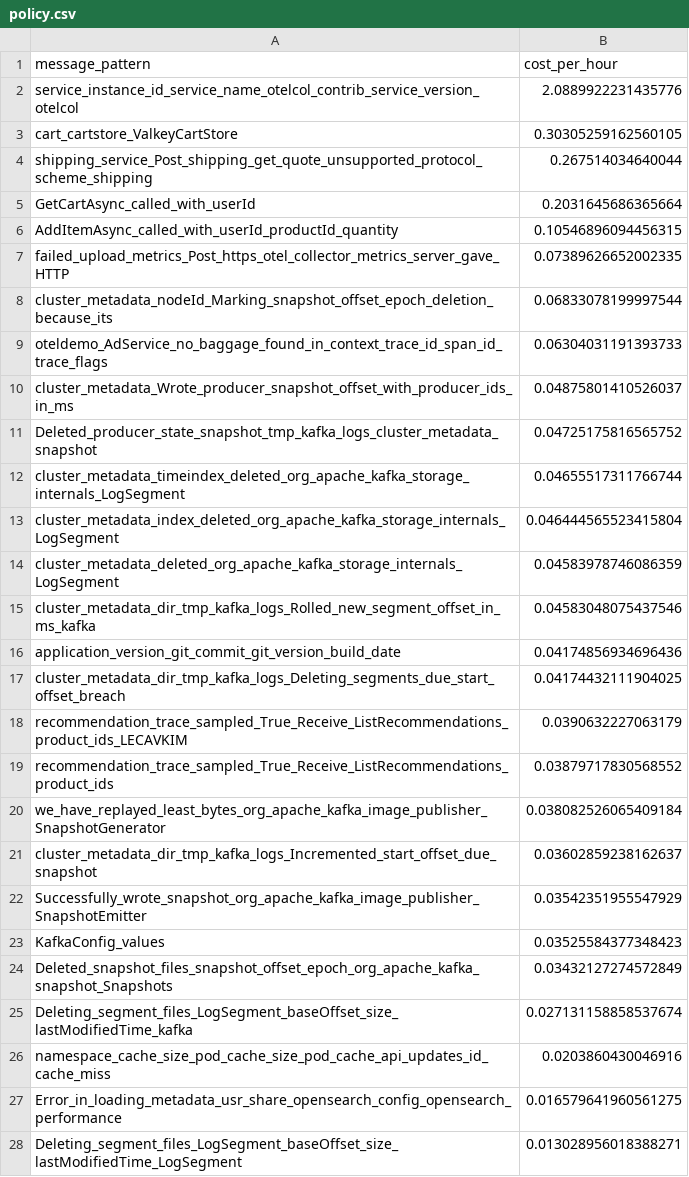
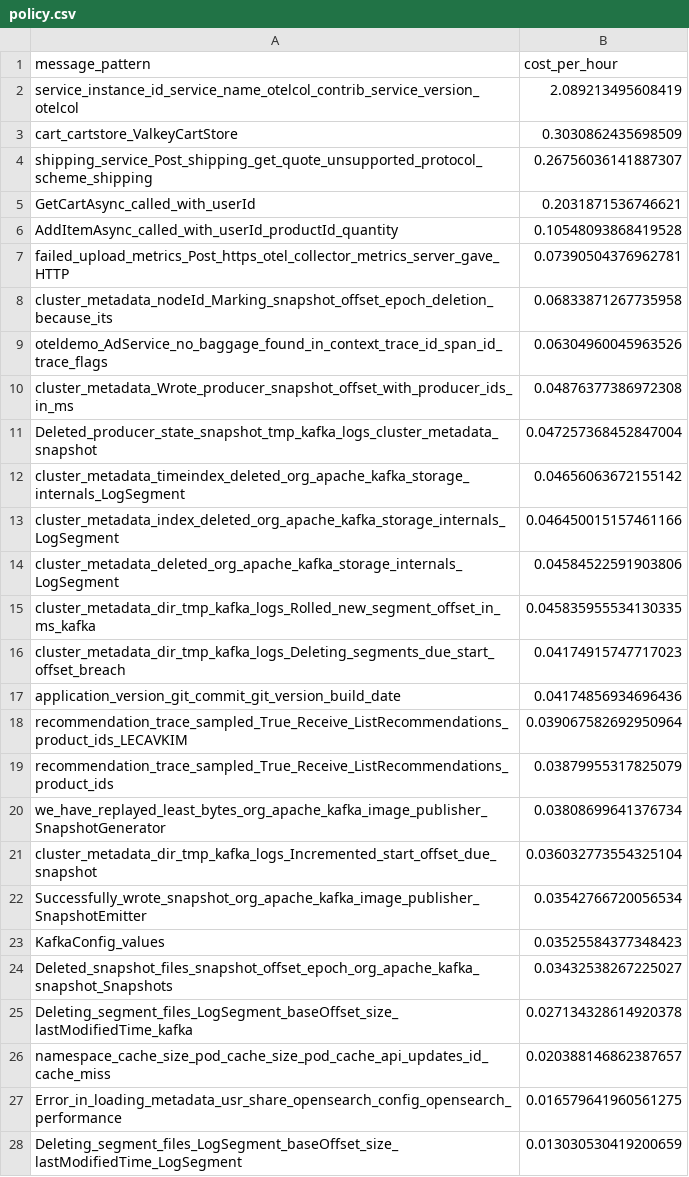
Before and after one commit to log-10x/gitops-demo, a CSV file: lookups/policy.csv, drawn as a sheet; only a part is shown; the diff covers the shown part only.

Commit message:
Updating lookups/policy.csv

```diff
--- a/lookups/policy.csv
+++ b/lookups/policy.csv
@@ -1,28 +1,28 @@
 message_pattern,cost_per_hour
-service_instance_id_service_name_otelcol_contrib_service_version_otelcol,2.0889922231435776
-cart_cartstore_ValkeyCartStore,0.30305259162560105
-shipping_service_Post_shipping_get_quote_unsupported_protocol_scheme_shipping,0.267514034640044
-GetCartAsync_called_with_userId,0.2031645686365664
-AddItemAsync_called_with_userId_productId_quantity,0.10546896094456315
-failed_upload_metrics_Post_https_otel_collector_metrics_server_gave_HTTP,0.07389626652002335
-cluster_metadata_nodeId_Marking_snapshot_offset_epoch_deletion_because_its,0.06833078199997544
-oteldemo_AdService_no_baggage_found_in_context_trace_id_span_id_trace_flags,0.06304031191393733
-cluster_metadata_Wrote_producer_snapshot_offset_with_producer_ids_in_ms,0.04875801410526037
-Deleted_producer_state_snapshot_tmp_kafka_logs_cluster_metadata_snapshot,0.04725175816565752
-cluster_metadata_timeindex_deleted_org_apache_kafka_storage_internals_LogSegment,0.04655517311766744
-cluster_metadata_index_deleted_org_apache_kafka_storage_internals_LogSegment,0.046444565523415804
-cluster_metadata_deleted_org_apache_kafka_storage_internals_LogSegment,0.04583978746086359
-cluster_metadata_dir_tmp_kafka_logs_Rolled_new_segment_offset_in_ms_kafka,0.04583048075437546
+service_instance_id_service_name_otelcol_contrib_service_version_otelcol,2.089213495608419
+cart_cartstore_ValkeyCartStore,0.3030862435698509
+shipping_service_Post_shipping_get_quote_unsupported_protocol_scheme_shipping,0.26756036141887307
+GetCartAsync_called_with_userId,0.2031871536746621
+AddItemAsync_called_with_userId_productId_quantity,0.10548093868419528
+failed_upload_metrics_Post_https_otel_collector_metrics_server_gave_HTTP,0.07390504376962781
+cluster_metadata_nodeId_Marking_snapshot_offset_epoch_deletion_because_its,0.06833871267735958
+oteldemo_AdService_no_baggage_found_in_context_trace_id_span_id_trace_flags,0.06304960045963526
+cluster_metadata_Wrote_producer_snapshot_offset_with_producer_ids_in_ms,0.04876377386972308
+Deleted_producer_state_snapshot_tmp_kafka_logs_cluster_metadata_snapshot,0.047257368452847004
+cluster_metadata_timeindex_deleted_org_apache_kafka_storage_internals_LogSegment,0.04656063672155142
+cluster_metadata_index_deleted_org_apache_kafka_storage_internals_LogSegment,0.046450015157461166
+cluster_metadata_deleted_org_apache_kafka_storage_internals_LogSegment,0.04584522591903806
+cluster_metadata_dir_tmp_kafka_logs_Rolled_new_segment_offset_in_ms_kafka,0.045835955534130335
+cluster_metadata_dir_tmp_kafka_logs_Deleting_segments_due_start_offset_breach,0.04174915747717023
 application_version_git_commit_git_version_build_date,0.04174856934696436
-cluster_metadata_dir_tmp_kafka_logs_Deleting_segments_due_start_offset_breach,0.04174432111904025
-recommendation_trace_sampled_True_Receive_ListRecommendations_product_ids_LECAVKIM,0.0390632227063179
-recommendation_trace_sampled_True_Receive_ListRecommendations_product_ids,0.03879717830568552
-we_have_replayed_least_bytes_org_apache_kafka_image_publisher_SnapshotGenerator,0.038082526065409184
-cluster_metadata_dir_tmp_kafka_logs_Incremented_start_offset_due_snapshot,0.03602859238162637
-Successfully_wrote_snapshot_org_apache_kafka_image_publisher_SnapshotEmitter,0.03542351955547929
+recommendation_trace_sampled_True_Receive_ListRecommendations_product_ids_LECAVKIM,0.039067582692950964
+recommendation_trace_sampled_True_Receive_ListRecommendations_product_ids,0.03879955317825079
+we_have_replayed_least_bytes_org_apache_kafka_image_publisher_SnapshotGenerator,0.03808699641376734
+cluster_metadata_dir_tmp_kafka_logs_Incremented_start_offset_due_snapshot,0.036032773554325104
+Successfully_wrote_snapshot_org_apache_kafka_image_publisher_SnapshotEmitter,0.03542766720056534
 KafkaConfig_values,0.03525584377348423
-Deleted_snapshot_files_snapshot_offset_epoch_org_apache_kafka_snapshot_Snapshots,0.03432127274572849
-Deleting_segment_files_LogSegment_baseOffset_size_lastModifiedTime_kafka,0.027131158858537674
-namespace_cache_size_pod_cache_size_pod_cache_api_updates_id_cache_miss,0.0203860430046916
+Deleted_snapshot_files_snapshot_offset_epoch_org_apache_kafka_snapshot_Snapshots,0.03432538267225027
+Deleting_segment_files_LogSegment_baseOffset_size_lastModifiedTime_kafka,0.027134328614920378
+namespace_cache_size_pod_cache_size_pod_cache_api_updates_id_cache_miss,0.020388146862387657
 Error_in_loading_metadata_usr_share_opensearch_config_opensearch_performance,0.016579641960561275
-Deleting_segment_files_LogSegment_baseOffset_size_lastModifiedTime_LogSegment,0.013028956018388271
+Deleting_segment_files_LogSegment_baseOffset_size_lastModifiedTime_LogSegment,0.013030530419200659
```
Also changed, not shown: 11 edited cells elsewhere in this file.
